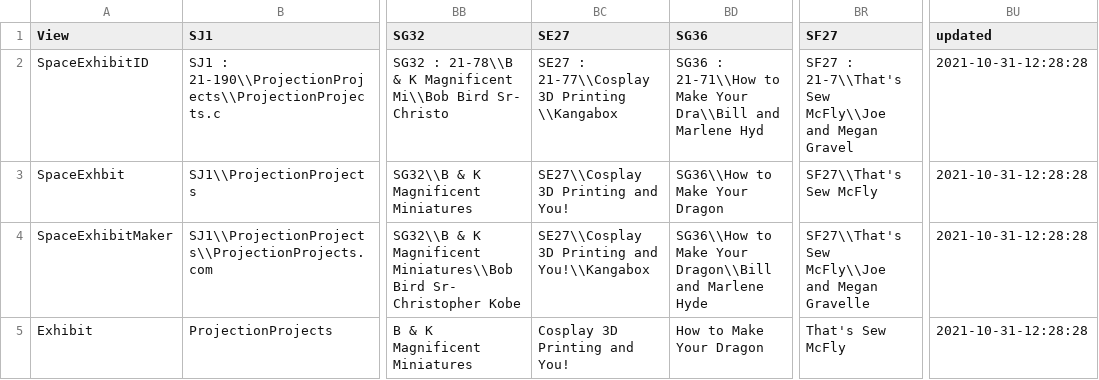
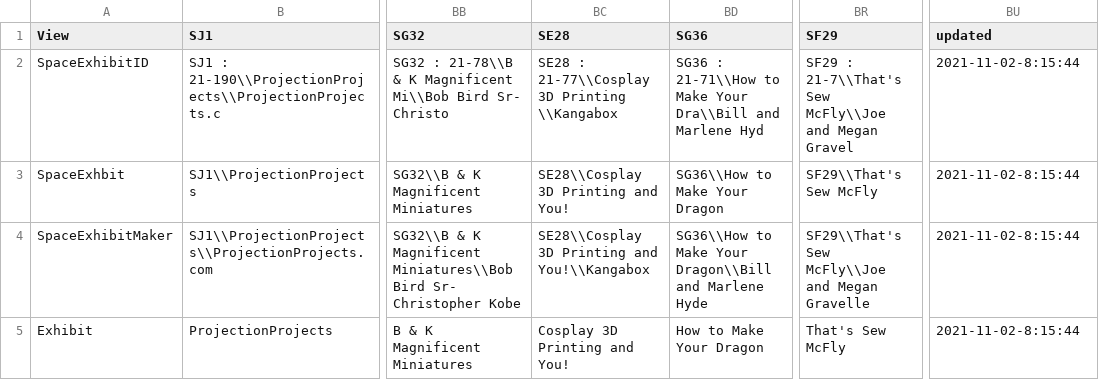
Before and after one commit to raster/mfo-static-website, a CSV file: _python/spirit.csv, drawn as a sheet; only a part is shown, gaps mark what is left out; the diff names each change by its address in the sheet, - before the commit and + after, or states it on an @@ line.

```diff
--- a/_python/spirit.csv
+++ b/_python/spirit.csv
-BC1: SE27
+BC1: SE28
-BR1: SF27
+BR1: SF29
-BC2 (SE28): SE27 : 21-77\\Cosplay 3D Printing \\Kangabox
+BC2 (SE28): SE28 : 21-77\\Cosplay 3D Printing \\Kangabox
-BR2 (SF29): SF27 : 21-7\\That's…
+BR2 (SF29): SF29 : 21-7\\That's…
-BU2:BU5 (updated): 2021-10-31-12:28:28
+BU2:BU5 (updated): 2021-11-02-8:15:44
-BC3 (SE28): SE27\\Cosplay 3D Printing and You!
+BC3 (SE28): SE28\\Cosplay 3D Printing and You!
-BR3 (SF29): SF27\\That's Sew McFly
+BR3 (SF29): SF29\\That's Sew McFly
-BC4 (SE28): SE27\\Cosplay 3D Printing and You!\\Kangabox
+BC4 (SE28): SE28\\Cosplay 3D Printing and You!\\Kangabox
-BR4 (SF29): SF27\\That's Sew McFly\\Joe…
+BR4 (SF29): SF29\\That's Sew McFly\\Joe…
```
Also changed, not shown: _python/curiosity.csv, _python/opportunity.csv, 30 other files.
